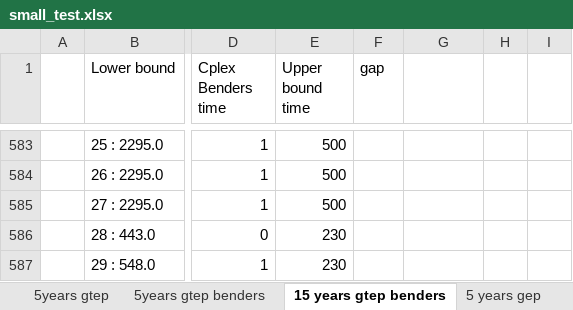
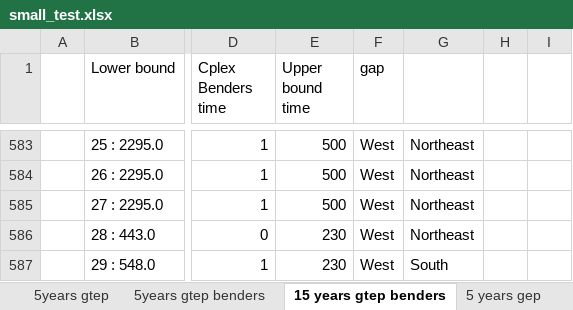
Before and after one commit to CanLi1/GTEP, an Excel workbook: small_test.xlsx, sheet 15 years gtep benders, drawn as a sheet; only a part is shown, gaps mark what is left out; values as stored, in another font and other column widths than the file's, no borders; the diff covers the shown part only; the diff names each change by its address in the sheet, - before the commit and + after, or states it on an @@ line.

```diff
--- a/small_test.xlsx (sheet 15 years gtep benders)
+++ b/small_test.xlsx (sheet 15 years gtep benders)
-F583:F587 (gap): (empty)
+F583:F587 (gap): West
-G583:G586: (empty)
+G583:G586: Northeast
-G587: (empty)
+G587: South
```
Also changed, not shown: 49 edited cells elsewhere in this sheet, 12 other files.
